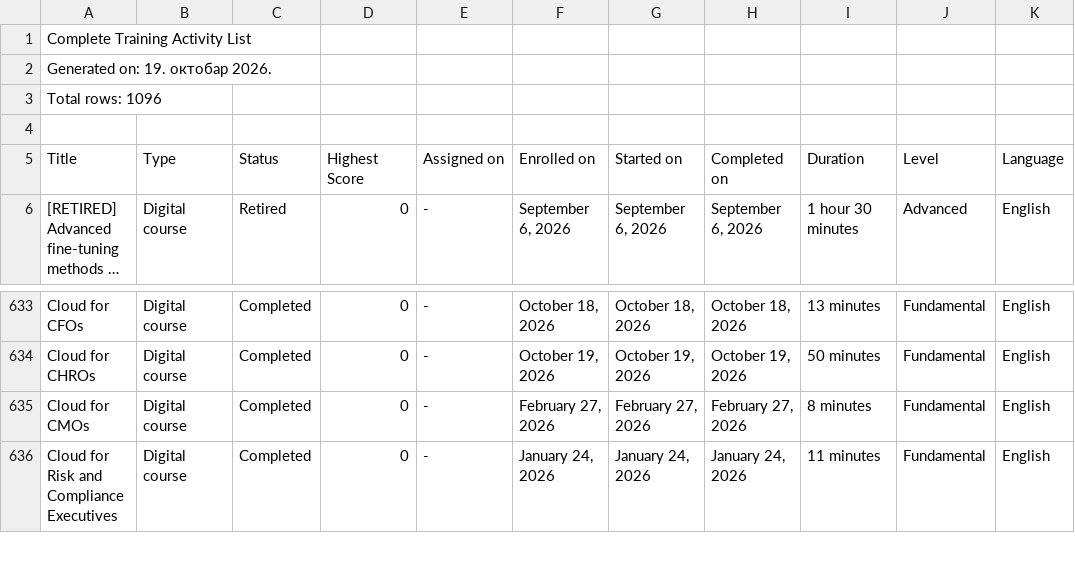
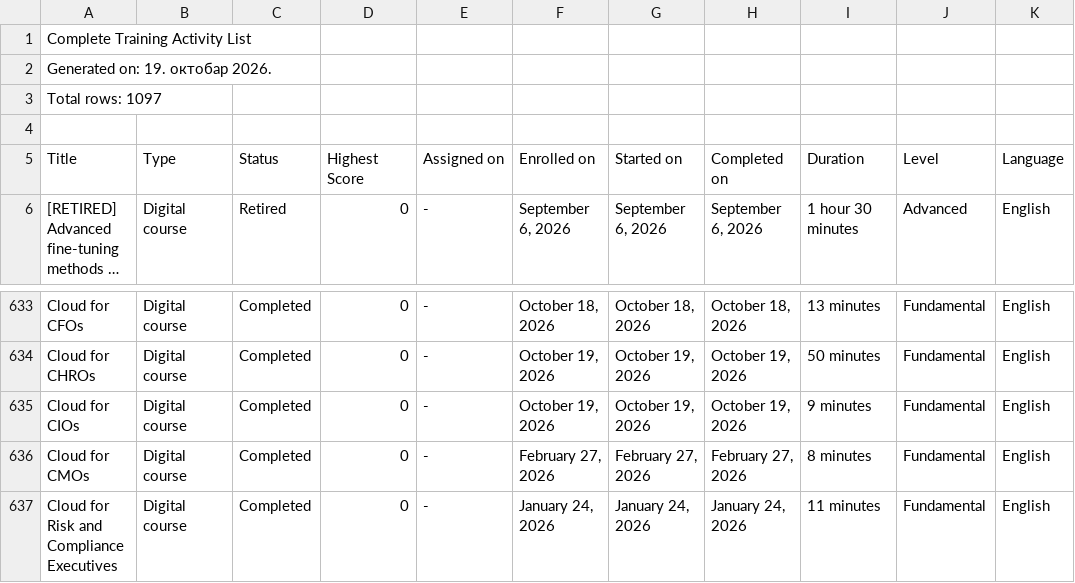
Before and after one commit to VojislavMiloradovic/my-credentials, a CSV file: data/aws-training-activity.csv, drawn as a sheet; only a part is shown, gaps mark what is left out; long unchanged cells end in ….

Commit message:
Latest aws trainings exported csv.

```diff
--- a/data/aws-training-activity.csv
+++ b/data/aws-training-activity.csv
@@ -2,3 +2,3 @@
 Generated on: 19. октобар 2026.
-Total rows: 1096
+Total rows: 1097
 
@@ -634,2 +634,3 @@ Cloud for CFOs,Digital course,Completed,0,-,"October 18, 2026","October 18, 2026
 Cloud for CHROs,Digital course,Completed,0,-,"October 19, 2026","October 19, 2026","October 19, 2026",50 minutes,Fundamental,English
+Cloud for CIOs,Digital course,Completed,0,-,"October 19, 2026","October 19, 2026","October 19, 2026",9 minutes,Fundamental,English
 Cloud for CMOs,Digital course,Completed,0,-,"February 27, 2026","February 27, 2026","February 27, 2026",8 minutes,Fundamental,English
```
